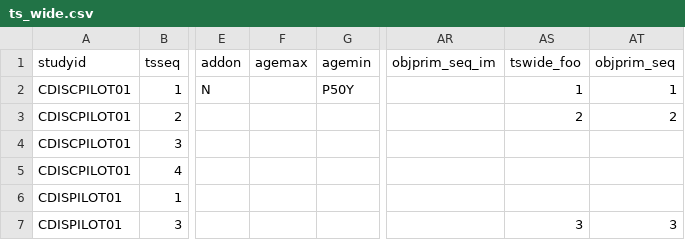
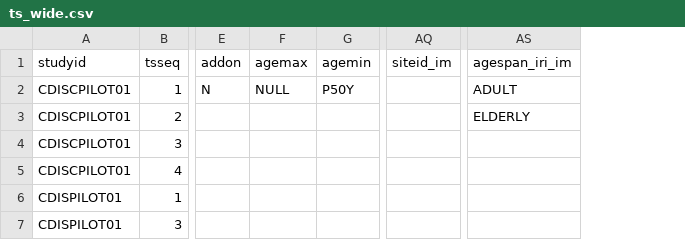
Before and after one commit to phuse-org/CTDasRDF, a CSV file: data/source/ts_wide.csv, drawn as a sheet; only a part is shown, gaps mark what is left out; removed rows and columns are numbered as before the commit, all else as after; the diff names each change by its address in the sheet, - before the commit and + after, or states it on an @@ line.

Commit message:
map includes StudyPopulation

```diff
--- a/data/source/ts_wide.csv
+++ b/data/source/ts_wide.csv
+column AQ (siteid_im), empty
-column AR (objprim_seq_im), empty
-column AS (tswide_foo), rows 2-7: 1 | 2 |  |  |  | 3
-column AT (objprim_seq), rows 2-7: 1 | 2 |  |  |  | 3
+column AS (agespan_iri_im), rows 2-3: ADULT | ELDERLY
-F2 (agemax): (empty)
+F2 (agemax): NULL
```
Also changed, not shown: data/source/Graphmeta.csv, 3 other files.
